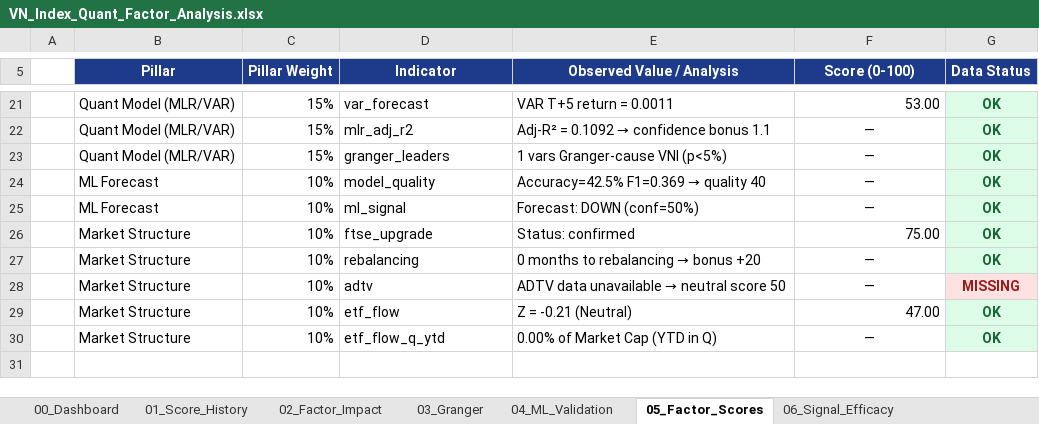
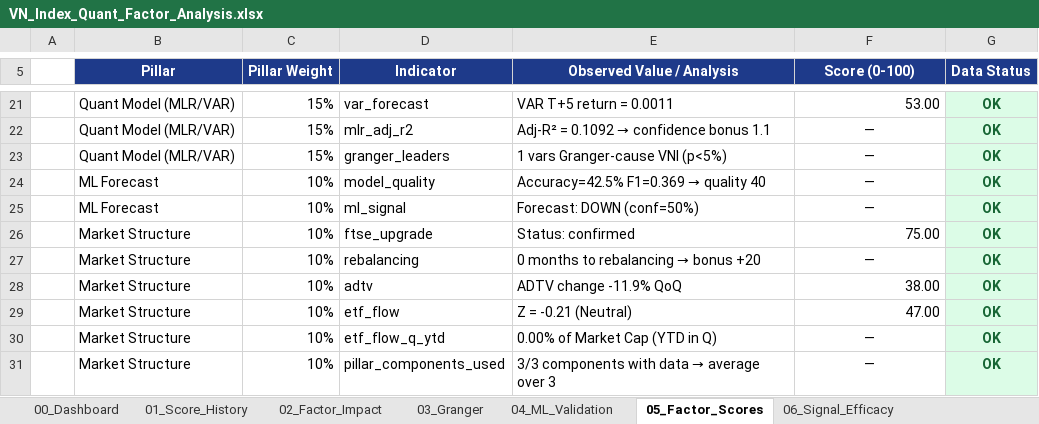
Before and after one commit to FTU-kudo/VN_Index_Scoring_Quarterly_Quant_Model, an Excel workbook: output/exports/VN_Index_Quant_Factor_Analysis.xlsx, sheet 05_Factor_Scores, drawn as a sheet; only a part is shown, gaps mark what is left out; values as stored, in another font and other column widths than the file's, no borders; conditional formats not drawn; the diff names each change by its address in the sheet, - before the commit and + after, or states it on an @@ line.

```diff
--- a/output/exports/VN_Index_Quant_Factor_Analysis.xlsx (sheet 05_Factor_Scores)
+++ b/output/exports/VN_Index_Quant_Factor_Analysis.xlsx (sheet 05_Factor_Scores)
@@ E28 (Observed Value / Analysis): ADTV data unavailable → neutral score 50 → ADTV change -11.9% QoQ @@
-F28 (Score (0-100)): —
+F28 (Score (0-100)): 38.00
-F28 alignment: center
+F28 alignment: right
-G28 (Data Status): MISSING
+G28 (Data Status): OK
@@ G28 fill: #FEE2E2 → #DCFCE7, text colour: #991B1B → #166534 @@
+row 31:  | Market Structure | 10% | pillar_components_used | 3/3 components with data → average over 3 | — | OK
```
Also changed, not shown: sheet 06_Signal_Efficacy, sheet 01_Score_History, sheet 00_Dashboard, sheet 07_Methodology, charts or pictures, 54 other files.
